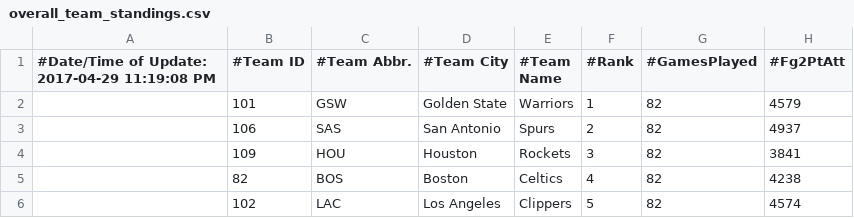
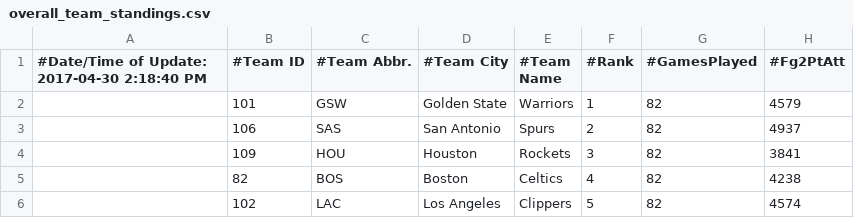
Before and after one commit to EddieYT/WebSportsFeed, a CSV file: build/resources/main/overall_team_standings.csv, drawn as a sheet; only a part is shown; the diff names each change by its address in the sheet, - before the commit and + after, or states it on an @@ line.

```diff
--- a/build/resources/main/overall_team_standings.csv
+++ b/build/resources/main/overall_team_standings.csv
-A1: #Date/Time of Update: 2017-04-29 11:19:08 PM
+A1: #Date/Time of Update: 2017-04-30 2:18:40 PM
```
Also changed, not shown: build/resources/main/cumulative_player_stats.csv, build/resources/main/full_game_schedule.csv, 17 other files.
